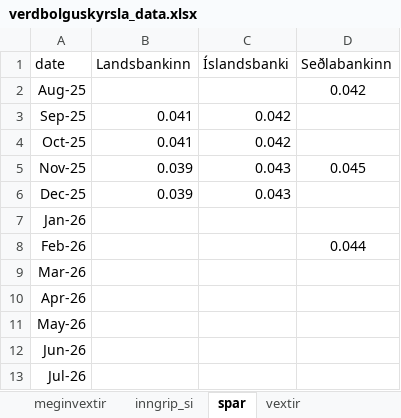
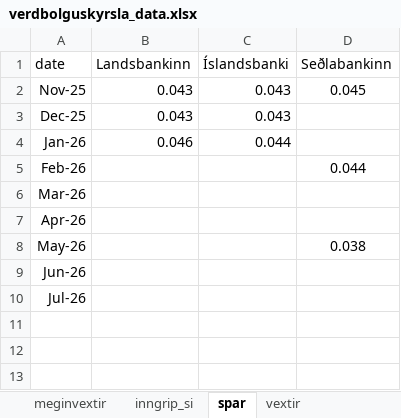
Before and after one commit to hagdeild/verdbolguskyrsla, an Excel workbook: data/verdbolguskyrsla_data.xlsx, sheet spar, drawn as a sheet; values as stored, in another font and other column widths than the file's, no borders; 1 other sheet too large or unreadable and not compared; removed rows and columns are numbered as before the commit, all else as after; the diff names each change by its address in the sheet, - before the commit and + after, or states it on an @@ line.

```diff
--- a/data/verdbolguskyrsla_data.xlsx (sheet spar)
+++ b/data/verdbolguskyrsla_data.xlsx (sheet spar)
-row 2: Aug-25 |  |  | 0.042
-row 3: Sep-25 | 0.041 | 0.042
-row 4: Oct-25 | 0.041 | 0.042
-B2:B3 (Landsbankinn): 0.039
+B2:B3 (Landsbankinn): 0.043
-B4 (Landsbankinn): (empty)
+B4 (Landsbankinn): 0.046
-C4 (Íslandsbanki): (empty)
+C4 (Íslandsbanki): 0.044
-D8 (Seðlabankinn): (empty)
+D8 (Seðlabankinn): 0.038
```
Also changed, not shown: 1 other file.
